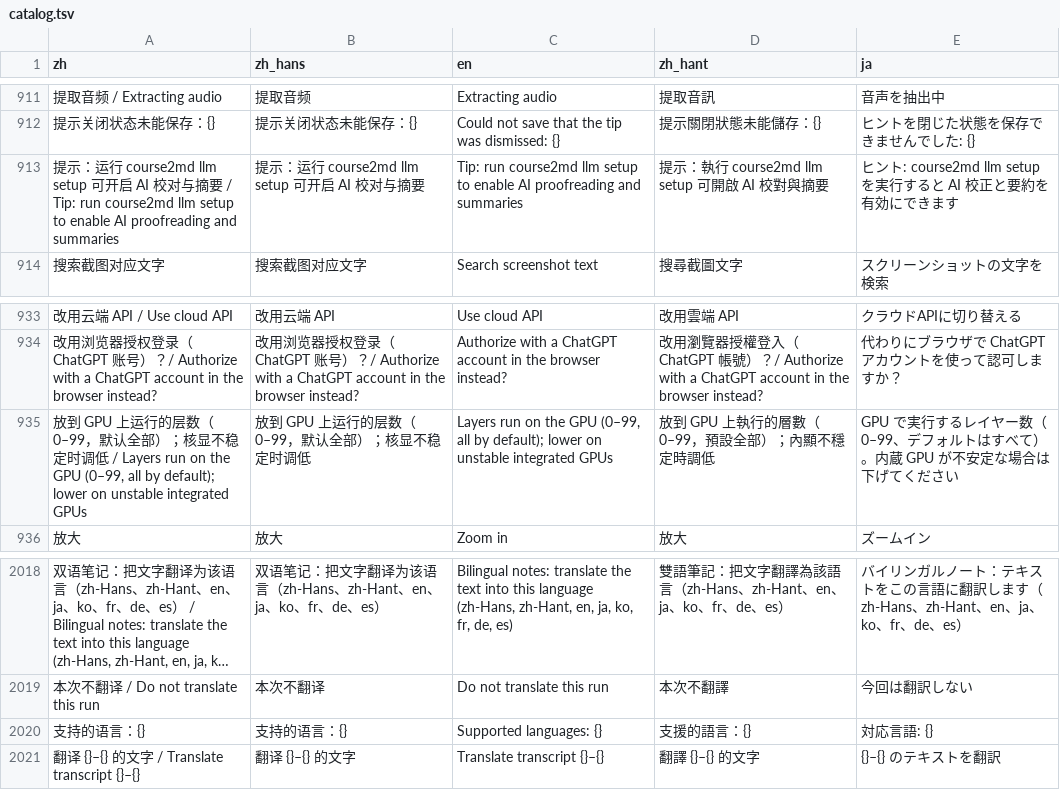
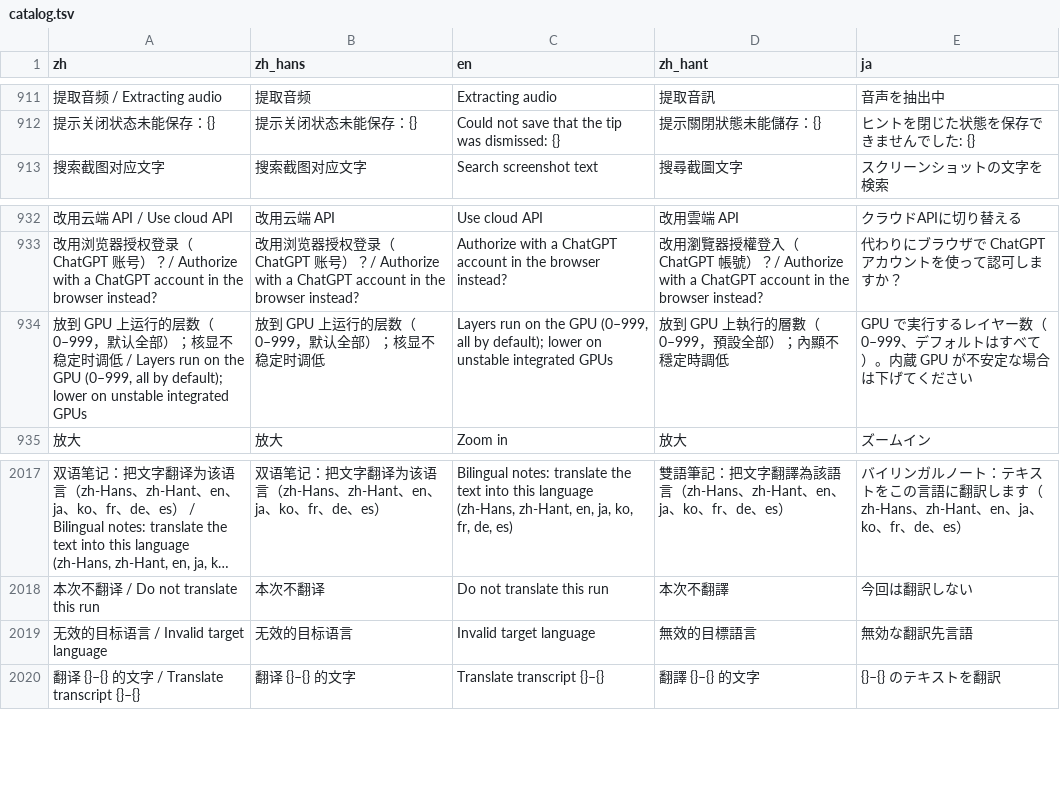
Before and after one commit to mizorewww/course2md, a TSV file: i18n/catalog.tsv, drawn as a sheet; only a part is shown, gaps mark what is left out; long unchanged cells end in …; removed rows and columns are numbered as before the commit, all else as after; the diff names each change by its address in the sheet, - before the commit and + after, or states it on an @@ line.

```diff
--- a/i18n/catalog.tsv
+++ b/i18n/catalog.tsv
-row 913: 提示：运行 course2md llm setup 可开启 AI 校对与摘要 / Tip: run course2md llm setup to enable AI proofreading and summaries | 提示：运行 course2md llm setup 可开启 AI 校对与摘要 | Tip: run course2md llm setup to enable AI proofreading and summaries | 提示：執行 course2md llm setup 可開啟 AI 校對與摘要 | ヒント: course2md llm setup を実行すると AI 校正と要約を有効にできます
-A934 (zh): …数（0–99，默认全部）；核显不稳定时调低 / Layers run on the GPU (0–99, all by…
+A934 (zh): …数（0–999，默认全部）；核显不稳定时调低 / Layers run on the GPU (0–999, all by…
-B934 (zh_hans): 放到 GPU 上运行的层数（0–99，默认全部）；核显不稳定时调低
+B934 (zh_hans): 放到 GPU 上运行的层数（0–999，默认全部）；核显不稳定时调低
-C934 (en): …the GPU (0–99, all by…
+C934 (en): …the GPU (0–999, all by…
-D934 (zh_hant): 放到 GPU 上執行的層數（0–99，預設全部）；內顯不穩定時調低
+D934 (zh_hant): 放到 GPU 上執行的層數（0–999，預設全部）；內顯不穩定時調低
-E934 (ja): …ヤー数（0–99、デフォ…
+E934 (ja): …ヤー数（0–999、デフォ…
-row 2020: 支持的语言：{} | 支持的语言：{} | Supported languages: {} | 支援的語言：{} | 対応言語: {}
+row 2019: 无效的目标语言 / Invalid target language | 无效的目标语言 | Invalid target language | 無效的目標語言 | 無効な翻訳先言語
```
Also changed, not shown: 15 other files.
